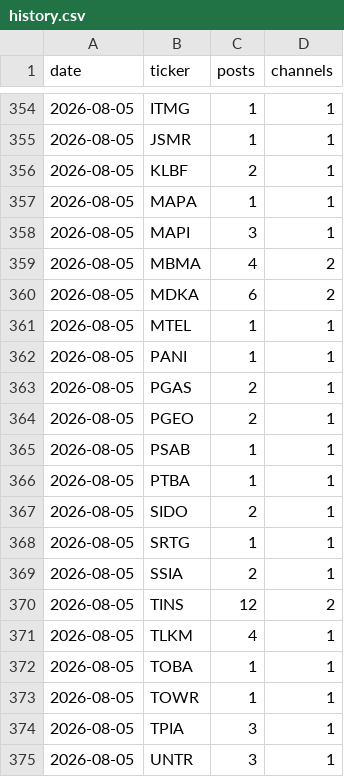
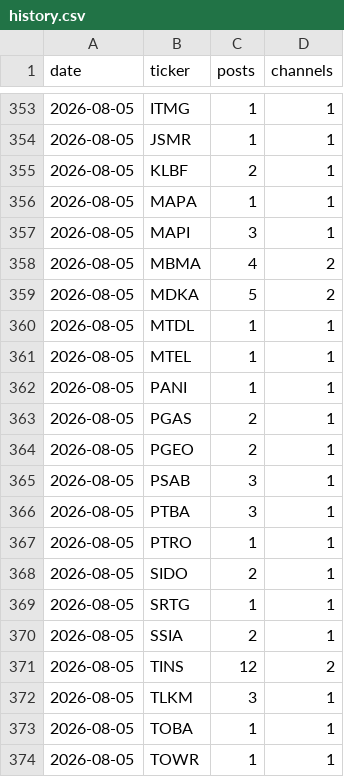
Before and after one commit to andrebenas77/idx-telegram-screener, a CSV file: data/history.csv, drawn as a sheet; only a part is shown, gaps mark what is left out; the shorter side is filled out with more unchanged rows; the diff covers the shown part only.

```diff
--- a/data/history.csv
+++ b/data/history.csv
@@ -359,3 +358,4 @@ date,ticker,posts,channels
 2026-08-05,MBMA,4,2
-2026-08-05,MDKA,6,2
+2026-08-05,MDKA,5,2
+2026-08-05,MTDL,1,1
 2026-08-05,MTEL,1,1
@@ -364,4 +364,5 @@ date,ticker,posts,channels
 2026-08-05,PGEO,2,1
-2026-08-05,PSAB,1,1
-2026-08-05,PTBA,1,1
+2026-08-05,PSAB,3,1
+2026-08-05,PTBA,3,1
+2026-08-05,PTRO,1,1
 2026-08-05,SIDO,2,1
@@ -370,3 +371,3 @@ date,ticker,posts,channels
 2026-08-05,TINS,12,2
-2026-08-05,TLKM,4,1
+2026-08-05,TLKM,3,1
 2026-08-05,TOBA,1,1
```
Also changed, not shown: 1 added row, 2 removed rows and 7 edited cells elsewhere in this file, docs/history.csv, 3 other files.
